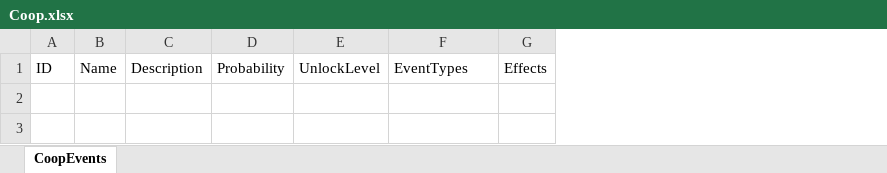
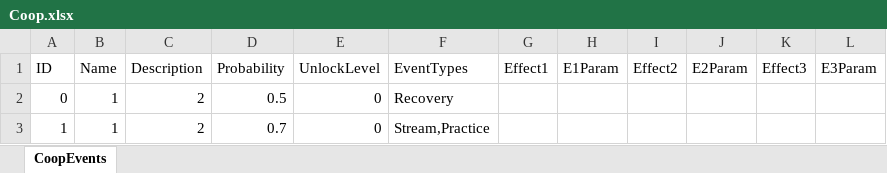
Before and after one commit to MHProtein/VTuberSim, an Excel workbook: Assets/StreamingAssets/Configurations/Coop.xlsx, sheet CoopEvents, drawn as a sheet; values as stored, in another font and other column widths than the file's, no borders; removed rows and columns are numbered as before the commit, all else as after; the diff names each change by its address in the sheet, - before the commit and + after, or states it on an @@ line.

Commit message:
added coop event ui

```diff
--- a/Assets/StreamingAssets/Configurations/Coop.xlsx (sheet CoopEvents)
+++ b/Assets/StreamingAssets/Configurations/Coop.xlsx (sheet CoopEvents)
-column G (Effects), empty
+column G (Effect1), empty
+column H (E1Param), empty
+column I (Effect2), empty
+column J (E2Param), empty
+column K (Effect3), empty
+column L (E3Param), empty
+row 2: 0 | 1 | 2 | 0.5 | 0 | Recovery
+row 3: 1 | 1 | 2 | 0.7 | 0 | Stream,Practice
```
Also changed, not shown: Assets/StreamingAssets/Configurations/Raising.xlsx, 17 other files.
